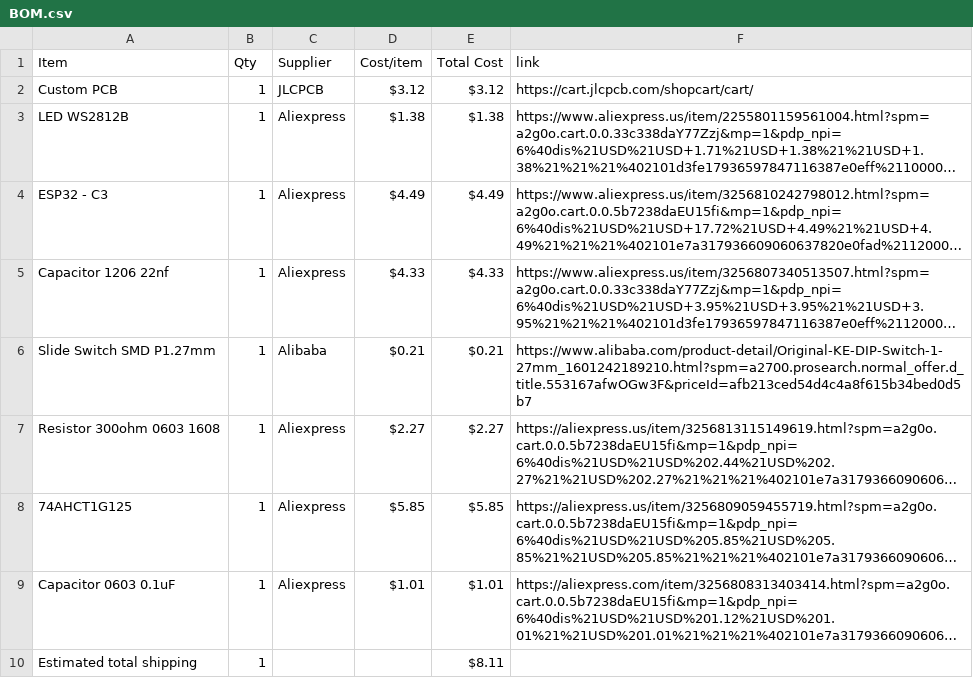
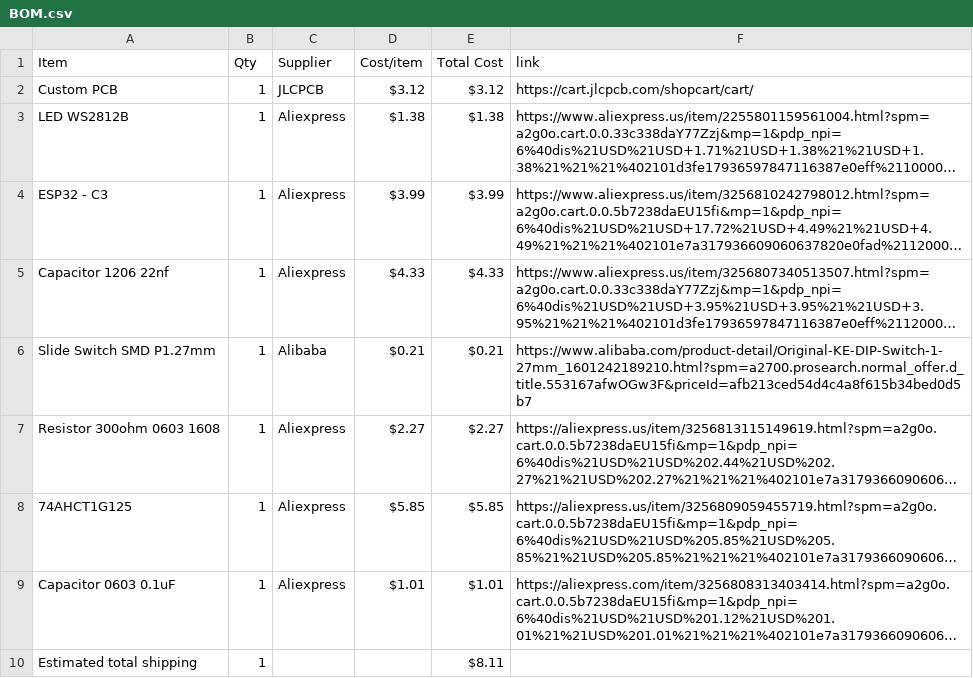
Before and after one commit to MagentaFlame/HackLifeDisplay, a CSV file: BOM.csv, drawn as a sheet; long unchanged cells end in …; the diff names each change by its address in the sheet, - before the commit and + after, or states it on an @@ line.

Commit message:
Sync Weather lamp but sleek and modern and upright from Half Life

```diff
--- a/BOM.csv
+++ b/BOM.csv
-D4 (Cost/item): $4.49
+D4 (Cost/item): $3.99
-E4 (Total Cost): $4.49
+E4 (Total Cost): $3.99
```
